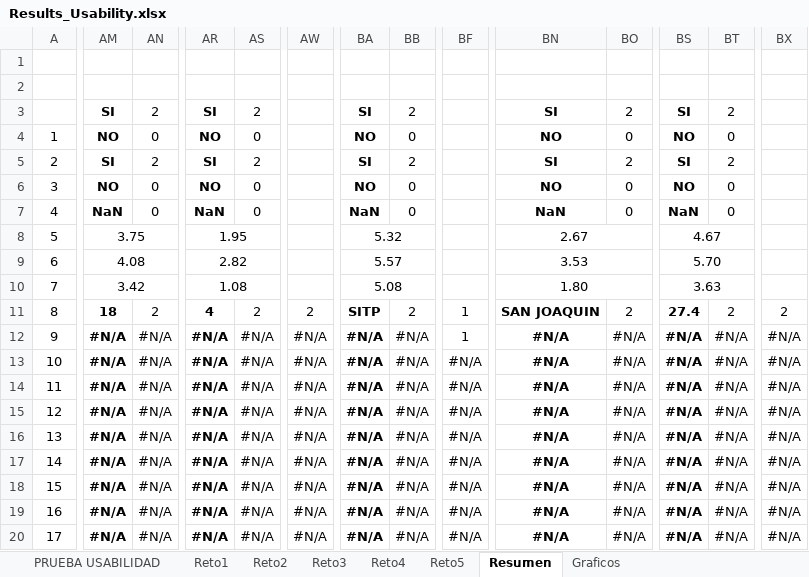
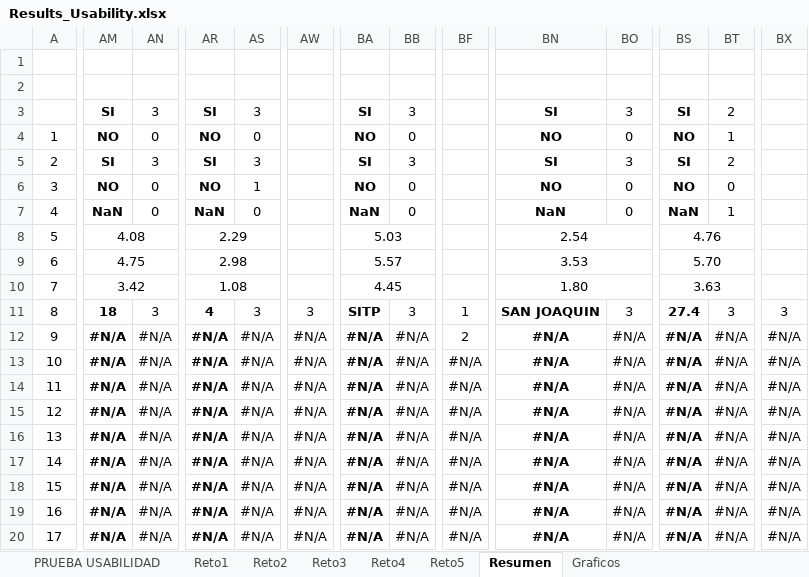
Before and after one commit to miguelfeijoo/miguelfeijoo.github.io, an Excel workbook: TesisMINE/doc/Results_Usability.xlsx, sheet Resumen, drawn as a sheet; only a part is shown, gaps mark what is left out; values as stored, in another font and other column widths than the file's, no borders; removed rows and columns are numbered as before the commit, all else as after; rows hold the shown columns only; the diff covers the shown part only; the diff names each change by its address in the sheet, - before the commit and + after, or states it on an @@ line.

Commit message:
Updates

```diff
--- a/TesisMINE/doc/Results_Usability.xlsx (sheet Resumen)
+++ b/TesisMINE/doc/Results_Usability.xlsx (sheet Resumen)
-AN3: 2
+AN3: 3
-AS3: 2
+AS3: 3
-BB3: 2
+BB3: 3
-BO3: 2
+BO3: 3
-BT4: 0
+BT4: 1
-AN5: 2
+AN5: 3
-AS5: 2
+AS5: 3
-BB5: 2
+BB5: 3
-BO5: 2
+BO5: 3
-row 6: 3 | NO | 0 | NO | 0 |  | NO | 0 |  | NO | 0 | NO | 0
+row 6: 3 | NO | 0 | NO | 1 |  | NO | 0 |  | NO | 0 | NO | 0
-BT7: 0
+BT7: 1
-AM8: 3.75
+AM8: 4.08
-AR8: 1.95
+AR8: 2.29
-BA8: 5.32
+BA8: 5.03
-BN8: 2.67
+BN8: 2.54
-BS8: 4.67
+BS8: 4.76
-AM9: 4.08
+AM9: 4.75
-AR9: 2.82
+AR9: 2.98
-BA10: 5.08
+BA10: 4.45
-AN11: 2
+AN11: 3
-AS11: 2
+AS11: 3
-AW11: 2
+AW11: 3
-BB11: 2
+BB11: 3
-BO11: 2
+BO11: 3
-BT11: 2
+BT11: 3
-BX11: 2
+BX11: 3
-BF12: 1
+BF12: 2
```
Also changed, not shown: 1 added row, 1 removed row and 11 edited cells elsewhere in this sheet, sheet PRUEBA USABILIDAD, sheet Reto3, sheet Reto2, sheet Reto5, sheet Reto1, sheet Reto4, hidden cells, charts or pictures.
